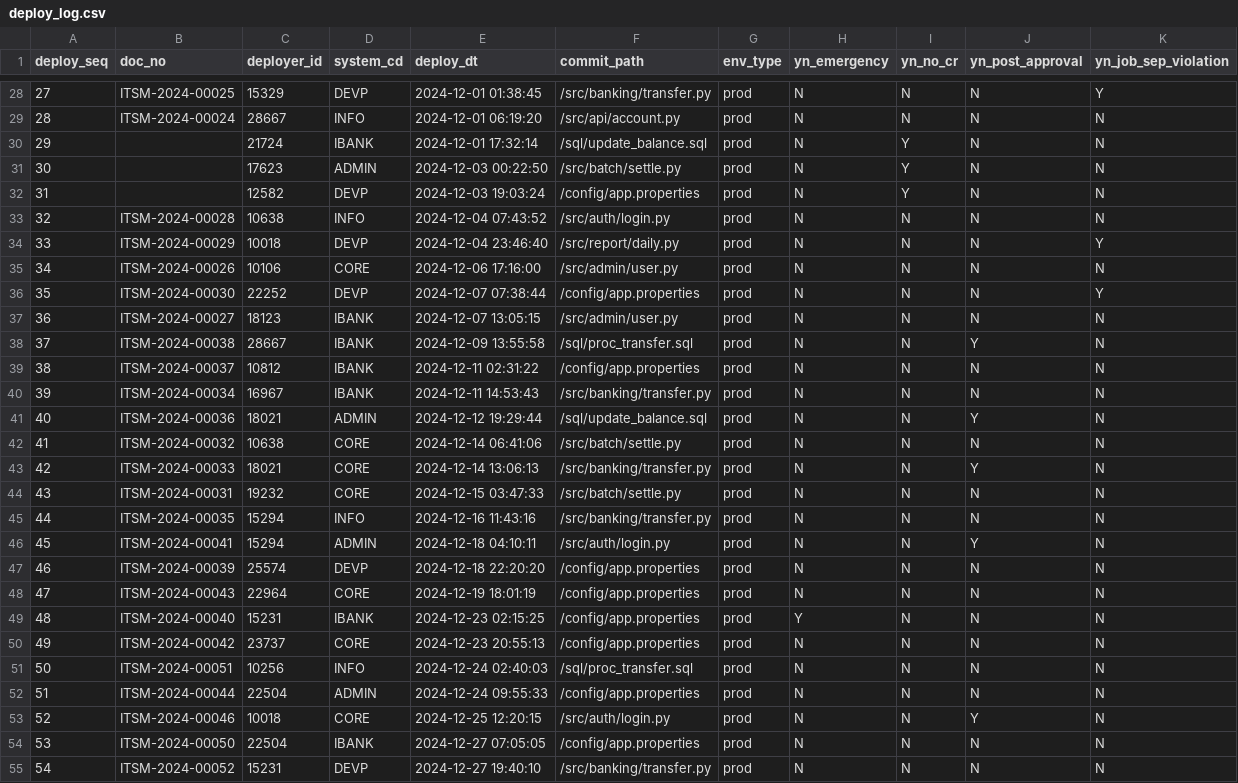
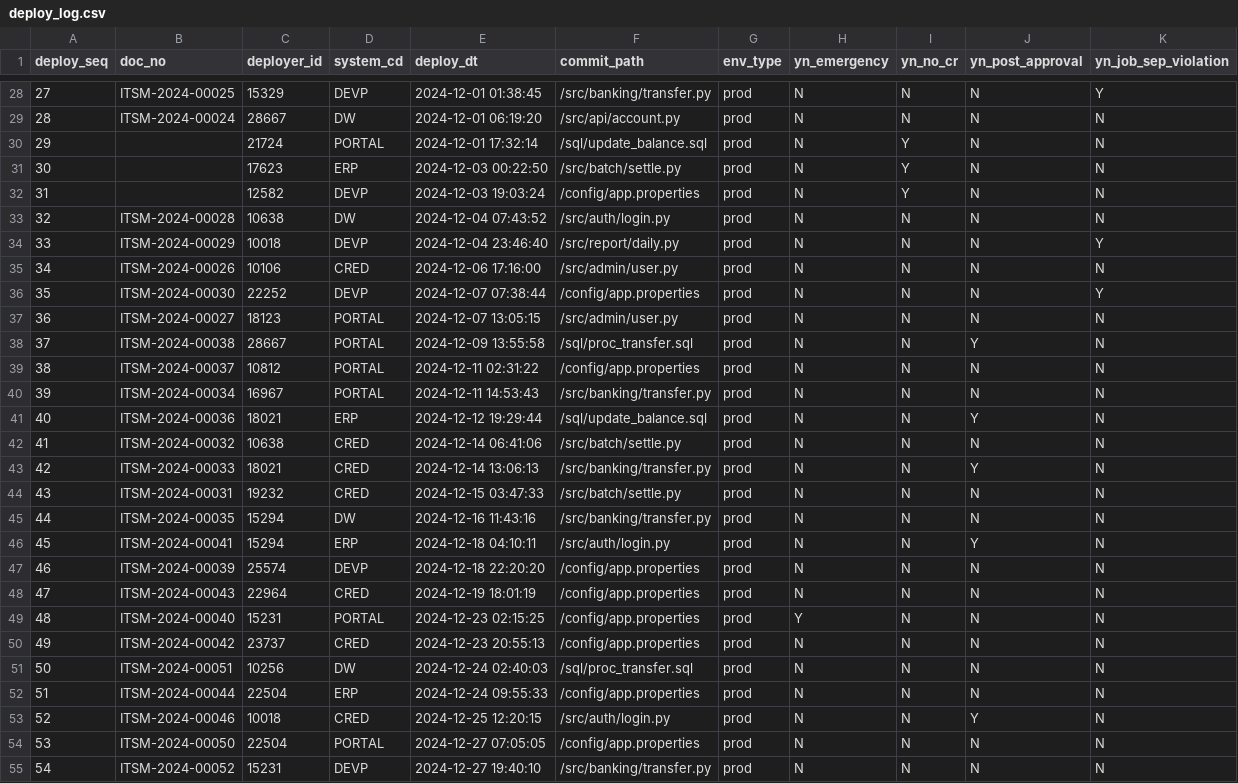
Before and after one commit to westyeon/it_audit_project, a CSV file: data/processed/virtual_db/deploy_log.csv, drawn as a sheet; only a part is shown, gaps mark what is left out; the diff covers the shown part only.

```diff
--- a/data/processed/virtual_db/deploy_log.csv
+++ b/data/processed/virtual_db/deploy_log.csv
@@ -28,28 +28,28 @@
 27,ITSM-2024-00025,15329,DEVP,2024-12-01 01:38:45,/src/banking/transfer.py,prod,N,N,N,Y
-28,ITSM-2024-00024,28667,INFO,2024-12-01 06:19:20,/src/api/account.py,prod,N,N,N,N
-29,,21724,IBANK,2024-12-01 17:32:14,/sql/update_balance.sql,prod,N,Y,N,N
-30,,17623,ADMIN,2024-12-03 00:22:50,/src/batch/settle.py,prod,N,Y,N,N
+28,ITSM-2024-00024,28667,DW,2024-12-01 06:19:20,/src/api/account.py,prod,N,N,N,N
+29,,21724,PORTAL,2024-12-01 17:32:14,/sql/update_balance.sql,prod,N,Y,N,N
+30,,17623,ERP,2024-12-03 00:22:50,/src/batch/settle.py,prod,N,Y,N,N
 31,,12582,DEVP,2024-12-03 19:03:24,/config/app.properties,prod,N,Y,N,N
-32,ITSM-2024-00028,10638,INFO,2024-12-04 07:43:52,/src/auth/login.py,prod,N,N,N,N
+32,ITSM-2024-00028,10638,DW,2024-12-04 07:43:52,/src/auth/login.py,prod,N,N,N,N
 33,ITSM-2024-00029,10018,DEVP,2024-12-04 23:46:40,/src/report/daily.py,prod,N,N,N,Y
-34,ITSM-2024-00026,10106,CORE,2024-12-06 17:16:00,/src/admin/user.py,prod,N,N,N,N
+34,ITSM-2024-00026,10106,CRED,2024-12-06 17:16:00,/src/admin/user.py,prod,N,N,N,N
 35,ITSM-2024-00030,22252,DEVP,2024-12-07 07:38:44,/config/app.properties,prod,N,N,N,Y
-36,ITSM-2024-00027,18123,IBANK,2024-12-07 13:05:15,/src/admin/user.py,prod,N,N,N,N
-37,ITSM-2024-00038,28667,IBANK,2024-12-09 13:55:58,/sql/proc_transfer.sql,prod,N,N,Y,N
-38,ITSM-2024-00037,10812,IBANK,2024-12-11 02:31:22,/config/app.properties,prod,N,N,N,N
-39,ITSM-2024-00034,16967,IBANK,2024-12-11 14:53:43,/src/banking/transfer.py,prod,N,N,N,N
-40,ITSM-2024-00036,18021,ADMIN,2024-12-12 19:29:44,/sql/update_balance.sql,prod,N,N,Y,N
-41,ITSM-2024-00032,10638,CORE,2024-12-14 06:41:06,/src/batch/settle.py,prod,N,N,N,N
-42,ITSM-2024-00033,18021,CORE,2024-12-14 13:06:13,/src/banking/transfer.py,prod,N,N,Y,N
-43,ITSM-2024-00031,19232,CORE,2024-12-15 03:47:33,/src/batch/settle.py,prod,N,N,N,N
-44,ITSM-2024-00035,15294,INFO,2024-12-16 11:43:16,/src/banking/transfer.py,prod,N,N,N,N
-45,ITSM-2024-00041,15294,ADMIN,2024-12-18 04:10:11,/src/auth/login.py,prod,N,N,Y,N
+36,ITSM-2024-00027,18123,PORTAL,2024-12-07 13:05:15,/src/admin/user.py,prod,N,N,N,N
+37,ITSM-2024-00038,28667,PORTAL,2024-12-09 13:55:58,/sql/proc_transfer.sql,prod,N,N,Y,N
+38,ITSM-2024-00037,10812,PORTAL,2024-12-11 02:31:22,/config/app.properties,prod,N,N,N,N
+39,ITSM-2024-00034,16967,PORTAL,2024-12-11 14:53:43,/src/banking/transfer.py,prod,N,N,N,N
+40,ITSM-2024-00036,18021,ERP,2024-12-12 19:29:44,/sql/update_balance.sql,prod,N,N,Y,N
+41,ITSM-2024-00032,10638,CRED,2024-12-14 06:41:06,/src/batch/settle.py,prod,N,N,N,N
+42,ITSM-2024-00033,18021,CRED,2024-12-14 13:06:13,/src/banking/transfer.py,prod,N,N,Y,N
+43,ITSM-2024-00031,19232,CRED,2024-12-15 03:47:33,/src/batch/settle.py,prod,N,N,N,N
+44,ITSM-2024-00035,15294,DW,2024-12-16 11:43:16,/src/banking/transfer.py,prod,N,N,N,N
+45,ITSM-2024-00041,15294,ERP,2024-12-18 04:10:11,/src/auth/login.py,prod,N,N,Y,N
 46,ITSM-2024-00039,25574,DEVP,2024-12-18 22:20:20,/config/app.properties,prod,N,N,N,N
-47,ITSM-2024-00043,22964,CORE,2024-12-19 18:01:19,/config/app.properties,prod,N,N,N,N
-48,ITSM-2024-00040,15231,IBANK,2024-12-23 02:15:25,/config/app.properties,prod,Y,N,N,N
-49,ITSM-2024-00042,23737,CORE,2024-12-23 20:55:13,/config/app.properties,prod,N,N,N,N
-50,ITSM-2024-00051,10256,INFO,2024-12-24 02:40:03,/sql/proc_transfer.sql,prod,N,N,N,N
-51,ITSM-2024-00044,22504,ADMIN,2024-12-24 09:55:33,/config/app.properties,prod,N,N,N,N
-52,ITSM-2024-00046,10018,CORE,2024-12-25 12:20:15,/src/auth/login.py,prod,N,N,Y,N
-53,ITSM-2024-00050,22504,IBANK,2024-12-27 07:05:05,/config/app.properties,prod,N,N,N,N
+47,ITSM-2024-00043,22964,CRED,2024-12-19 18:01:19,/config/app.properties,prod,N,N,N,N
+48,ITSM-2024-00040,15231,PORTAL,2024-12-23 02:15:25,/config/app.properties,prod,Y,N,N,N
+49,ITSM-2024-00042,23737,CRED,2024-12-23 20:55:13,/config/app.properties,prod,N,N,N,N
+50,ITSM-2024-00051,10256,DW,2024-12-24 02:40:03,/sql/proc_transfer.sql,prod,N,N,N,N
+51,ITSM-2024-00044,22504,ERP,2024-12-24 09:55:33,/config/app.properties,prod,N,N,N,N
+52,ITSM-2024-00046,10018,CRED,2024-12-25 12:20:15,/src/auth/login.py,prod,N,N,Y,N
+53,ITSM-2024-00050,22504,PORTAL,2024-12-27 07:05:05,/config/app.properties,prod,N,N,N,N
 54,ITSM-2024-00052,15231,DEVP,2024-12-27 19:40:10,/src/banking/transfer.py,prod,N,N,N,N
```
Also changed, not shown: 132 edited cells elsewhere in this file, data/processed/virtual_db/itsm_req.csv, data/processed/virtual_db/sys_account.csv, 7 other files.
